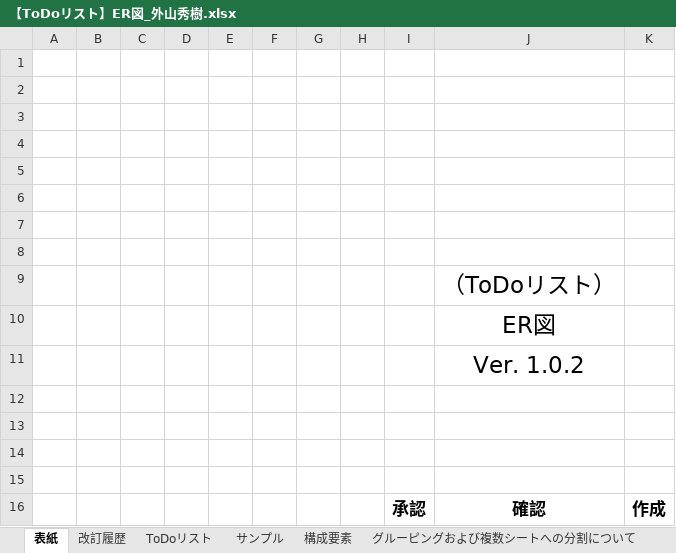
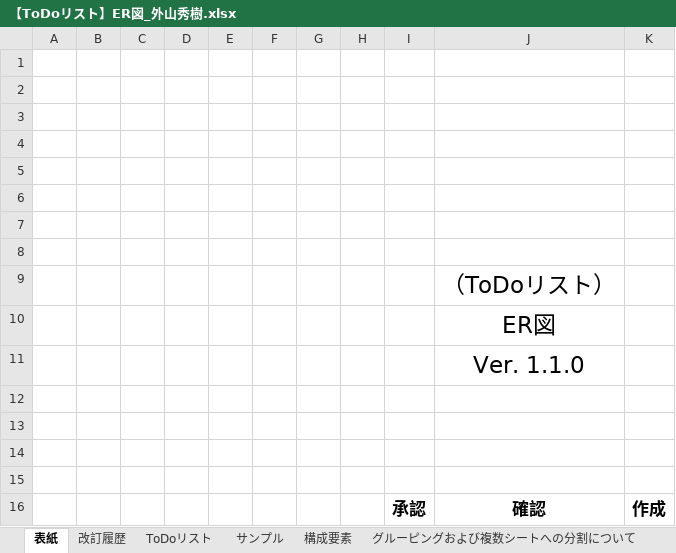
Before and after one commit to ToyamaHideki/laravel_Todo, an Excel workbook: doc/【ToDoリスト】ER図_外山秀樹.xlsx, sheet 表紙, drawn as a sheet; values as stored, in another font and other column widths than the file's, no borders; charts and pictures not drawn; the diff names each change by its address in the sheet, - before the commit and + after, or states it on an @@ line.

```diff
--- a/doc/【ToDoリスト】ER図_外山秀樹.xlsx (sheet 表紙)
+++ b/doc/【ToDoリスト】ER図_外山秀樹.xlsx (sheet 表紙)
-J11: Ver. 1.0.2
+J11: Ver. 1.1.0
```
Also changed, not shown: sheet 改訂履歴, sheet ToDoリスト, charts or pictures, doc/【ToDoリスト】CRUD表_外山秀樹.xlsx, doc/スケジュール.xlsx, 20 other files.
